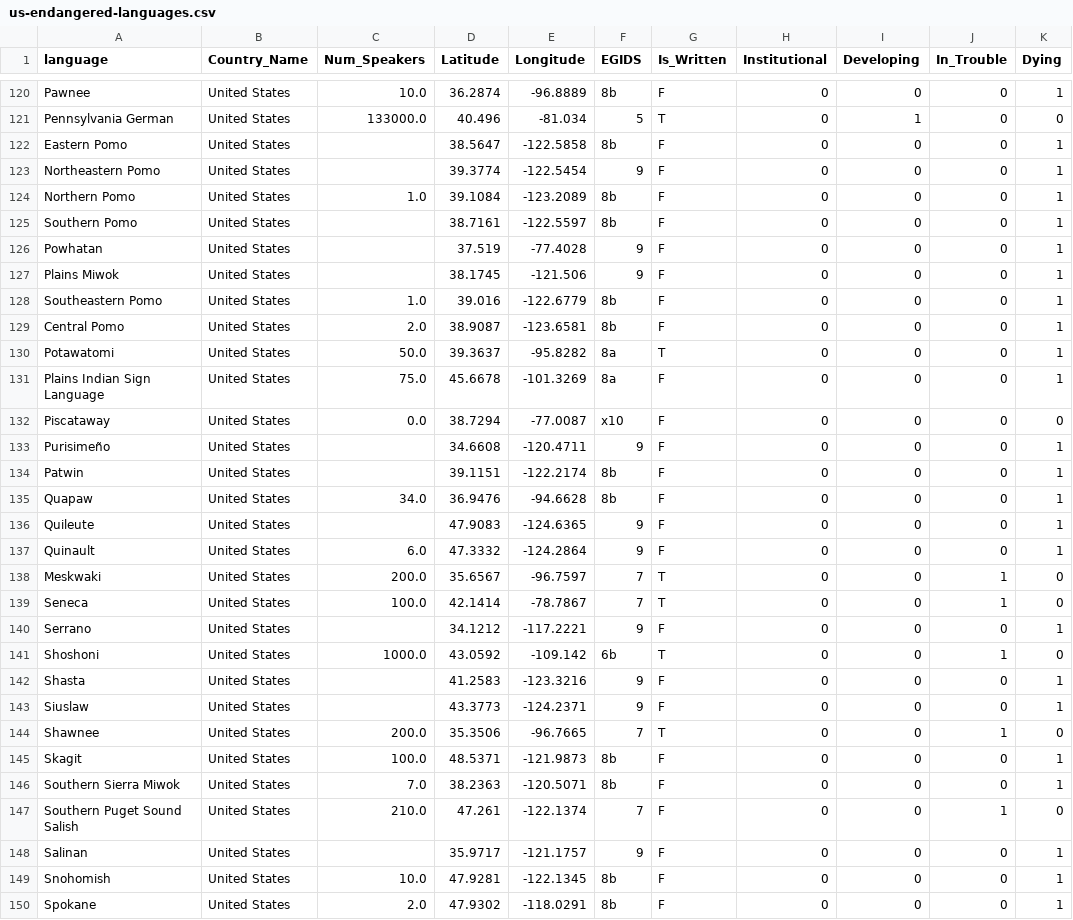
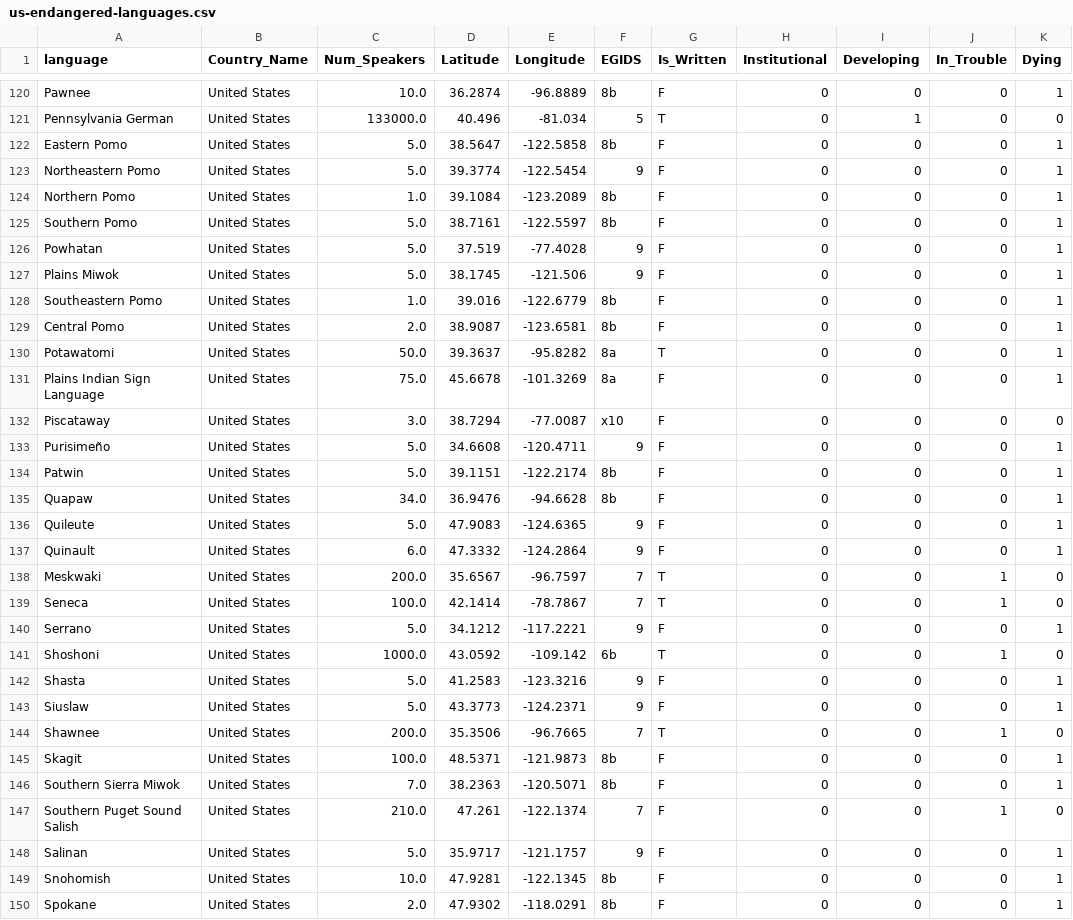
Before and after one commit to how340/CS171-Final-Project, a CSV file: data/us-endangered-languages.csv, drawn as a sheet; only a part is shown, gaps mark what is left out; the diff covers the shown part only; the diff names each change by its address in the sheet, - before the commit and + after, or states it on an @@ line.

```diff
--- a/data/us-endangered-languages.csv
+++ b/data/us-endangered-languages.csv
-C122:C123 (Num_Speakers): (empty)
+C122:C123 (Num_Speakers): 5.0
-C125:C127 (Num_Speakers): (empty)
+C125:C127 (Num_Speakers): 5.0
-C132 (Num_Speakers): 0.0
+C132 (Num_Speakers): 3.0
-C133:C134 (Num_Speakers): (empty)
+C133:C134 (Num_Speakers): 5.0
-C136 (Num_Speakers): (empty)
+C136 (Num_Speakers): 5.0
-C140 (Num_Speakers): (empty)
+C140 (Num_Speakers): 5.0
-C142:C143 (Num_Speakers): (empty)
+C142:C143 (Num_Speakers): 5.0
-C148 (Num_Speakers): (empty)
+C148 (Num_Speakers): 5.0
```
Also changed, not shown: 55 edited cells elsewhere in this file, 3 other files.
